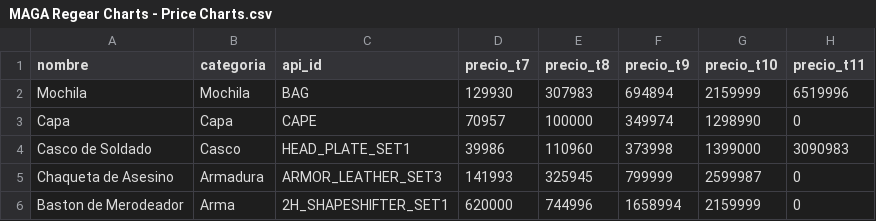
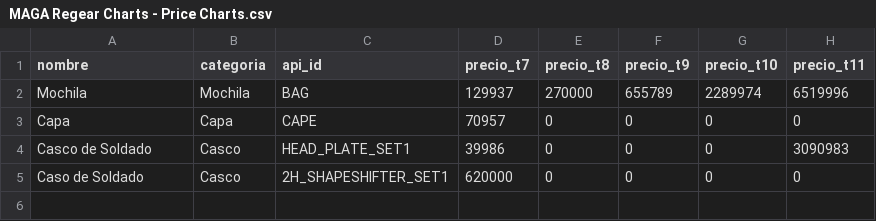
Before and after one commit to LilElmo09/Regear_APP, a CSV file: MAGA Regear Charts - Price Charts.csv, drawn as a sheet.

Commit message:
Fix: Refactor data loading to handle CSV errors and update data source to API

```diff
--- a/MAGA Regear Charts - Price Charts.csv
+++ b/MAGA Regear Charts - Price Charts.csv
@@ -1,6 +1,5 @@
 nombre,categoria,api_id,precio_t7,precio_t8,precio_t9,precio_t10,precio_t11
-Mochila,Mochila,BAG,129930,307983,694894,2159999,6519996
-Capa,Capa,CAPE,70957,100000,349974,1298990,0
-Casco de Soldado,Casco,HEAD_PLATE_SET1,39986,110960,373998,1399000,3090983
-Chaqueta de Asesino,Armadura,ARMOR_LEATHER_SET3,141993,325945,799999,2599987,0
-Baston de Merodeador,Arma,2H_SHAPESHIFTER_SET1,620000,744996,1658994,2159999,0
+Mochila,Mochila,BAG,129937,270000,655789,2289974,6519996
+Capa,Capa,CAPE,70957,0,0,0,0
+Casco de Soldado,Casco,HEAD_PLATE_SET1,39986,0,0,0,3090983
+Caso de Soldado,Casco,2H_SHAPESHIFTER_SET1,620000,0,0,0,0
```
Also changed, not shown: 4 other files.
